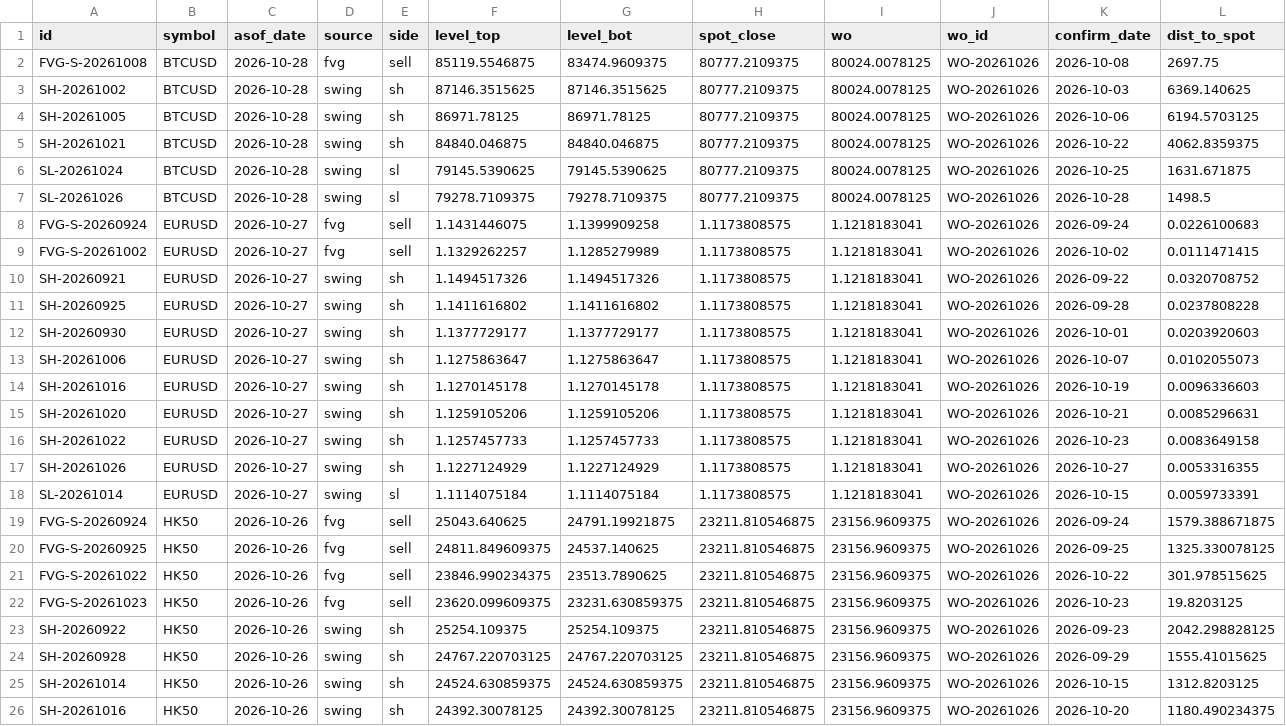
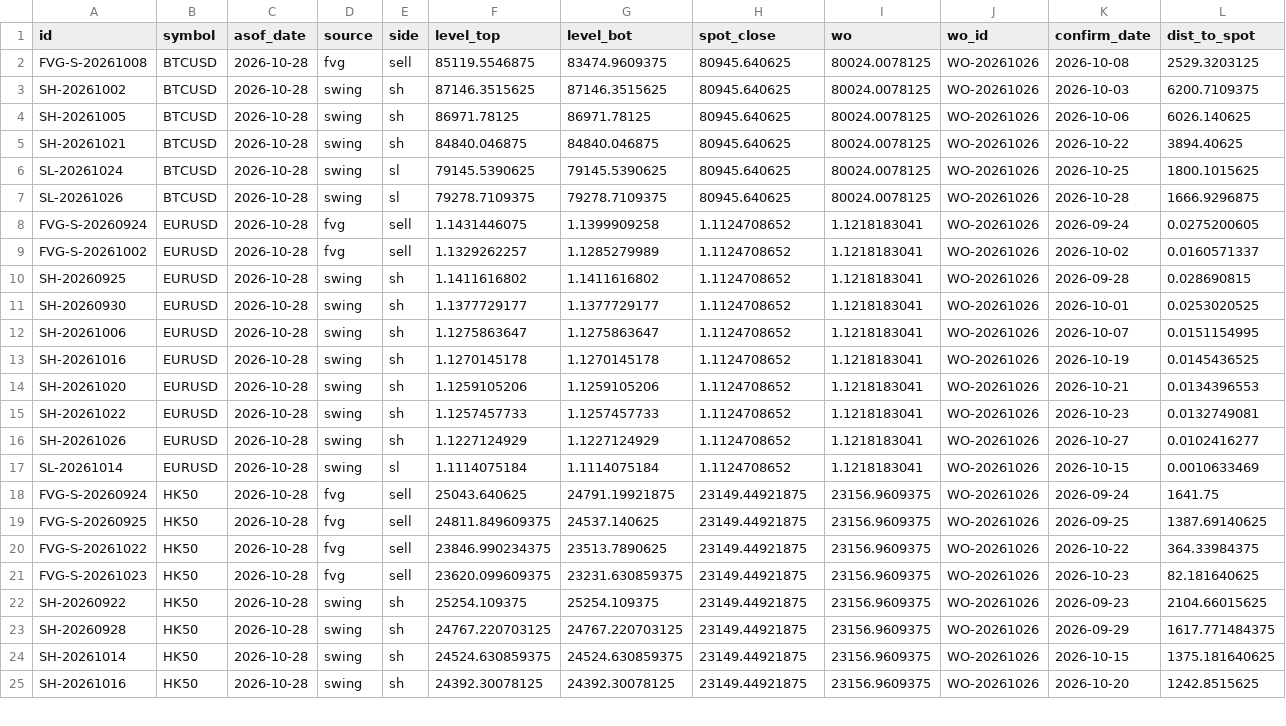
Before and after one commit to keenewong-ai/xauusd-bounce-live, a CSV file: data_levels.csv, drawn as a sheet; only a part is shown; removed rows and columns are numbered as before the commit, all else as after; the diff covers the shown part only; the diff names each change by its address in the sheet, - before the commit and + after, or states it on an @@ line.

```diff
--- a/data_levels.csv
+++ b/data_levels.csv
-H2:H7 (spot_close): 80777.2109375
+H2:H7 (spot_close): 80945.640625
-L2 (dist_to_spot): 2697.75
+L2 (dist_to_spot): 2529.3203125
-L3 (dist_to_spot): 6369.140625
+L3 (dist_to_spot): 6200.7109375
-L4 (dist_to_spot): 6194.5703125
+L4 (dist_to_spot): 6026.140625
-L5 (dist_to_spot): 4062.8359375
+L5 (dist_to_spot): 3894.40625
-L6 (dist_to_spot): 1631.671875
+L6 (dist_to_spot): 1800.1015625
-L7 (dist_to_spot): 1498.5
+L7 (dist_to_spot): 1666.9296875
-C8:C9 (asof_date): 2026-10-27
+C8:C9 (asof_date): 2026-10-28
-H8:H9 (spot_close): 1.1173808575
+H8:H9 (spot_close): 1.1124708652
-L8 (dist_to_spot): 0.0226100683
+L8 (dist_to_spot): 0.0275200605
-L9 (dist_to_spot): 0.0111471415
+L9 (dist_to_spot): 0.0160571337
-row 10: SH-20260921 | EURUSD | 2026-10-27 | swing | sh | 1.1494517326 | 1.1494517326 | 1.1173808575 | 1.1218183041 | WO-20261026 | 2026-09-22 | 0.0320708752
-C10:C17 (asof_date): 2026-10-27
+C10:C17 (asof_date): 2026-10-28
-H10:H17 (spot_close): 1.1173808575
+H10:H17 (spot_close): 1.1124708652
-L10 (dist_to_spot): 0.0237808228
+L10 (dist_to_spot): 0.028690815
-L11 (dist_to_spot): 0.0203920603
+L11 (dist_to_spot): 0.0253020525
-L12 (dist_to_spot): 0.0102055073
+L12 (dist_to_spot): 0.0151154995
-L13 (dist_to_spot): 0.0096336603
+L13 (dist_to_spot): 0.0145436525
-L14 (dist_to_spot): 0.0085296631
+L14 (dist_to_spot): 0.0134396553
-L15 (dist_to_spot): 0.0083649158
+L15 (dist_to_spot): 0.0132749081
-L16 (dist_to_spot): 0.0053316355
+L16 (dist_to_spot): 0.0102416277
-L17 (dist_to_spot): 0.0059733391
+L17 (dist_to_spot): 0.0010633469
-C18:C25 (asof_date): 2026-10-26
+C18:C25 (asof_date): 2026-10-28
-H18:H25 (spot_close): 23211.810546875
+H18:H25 (spot_close): 23149.44921875
-L18 (dist_to_spot): 1579.388671875
+L18 (dist_to_spot): 1641.75
-L19 (dist_to_spot): 1325.330078125
+L19 (dist_to_spot): 1387.69140625
-L20 (dist_to_spot): 301.978515625
+L20 (dist_to_spot): 364.33984375
-L21 (dist_to_spot): 19.8203125
+L21 (dist_to_spot): 82.181640625
-L22 (dist_to_spot): 2042.298828125
+L22 (dist_to_spot): 2104.66015625
-L23 (dist_to_spot): 1555.41015625
+L23 (dist_to_spot): 1617.771484375
-L24 (dist_to_spot): 1312.8203125
+L24 (dist_to_spot): 1375.181640625
-L25 (dist_to_spot): 1180.490234375
+L25 (dist_to_spot): 1242.8515625
```
Also changed, not shown: 2 added rows, 1 removed row and 35 edited cells elsewhere in this file, data_hist.csv, 2 other files.
